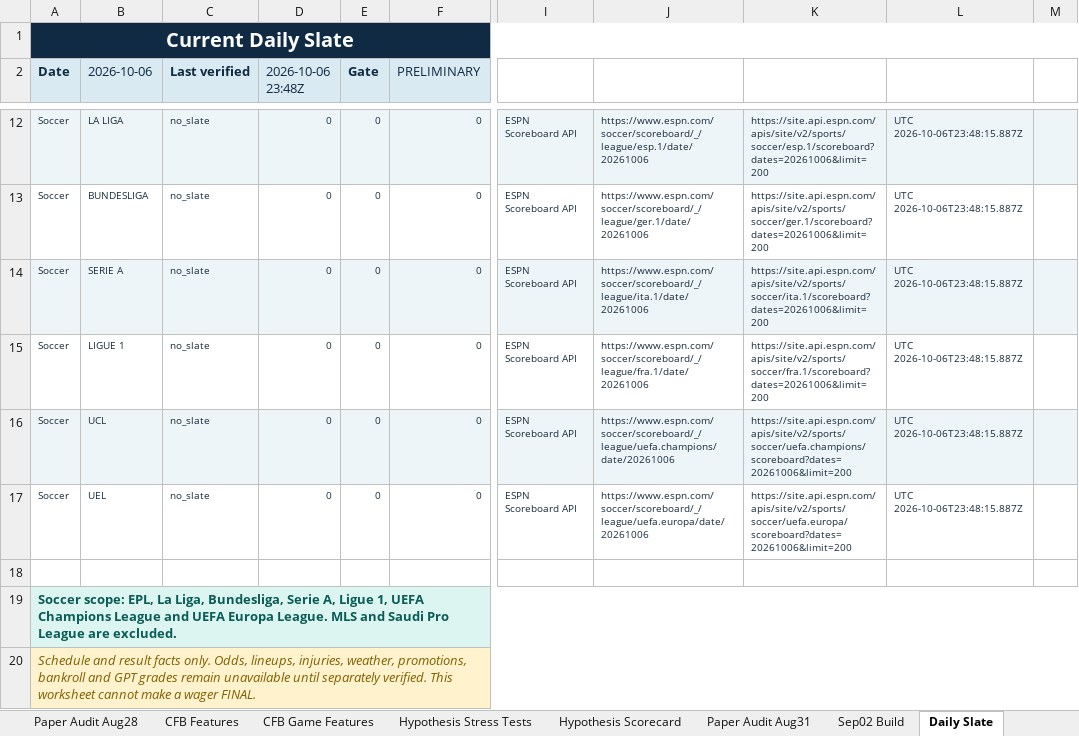
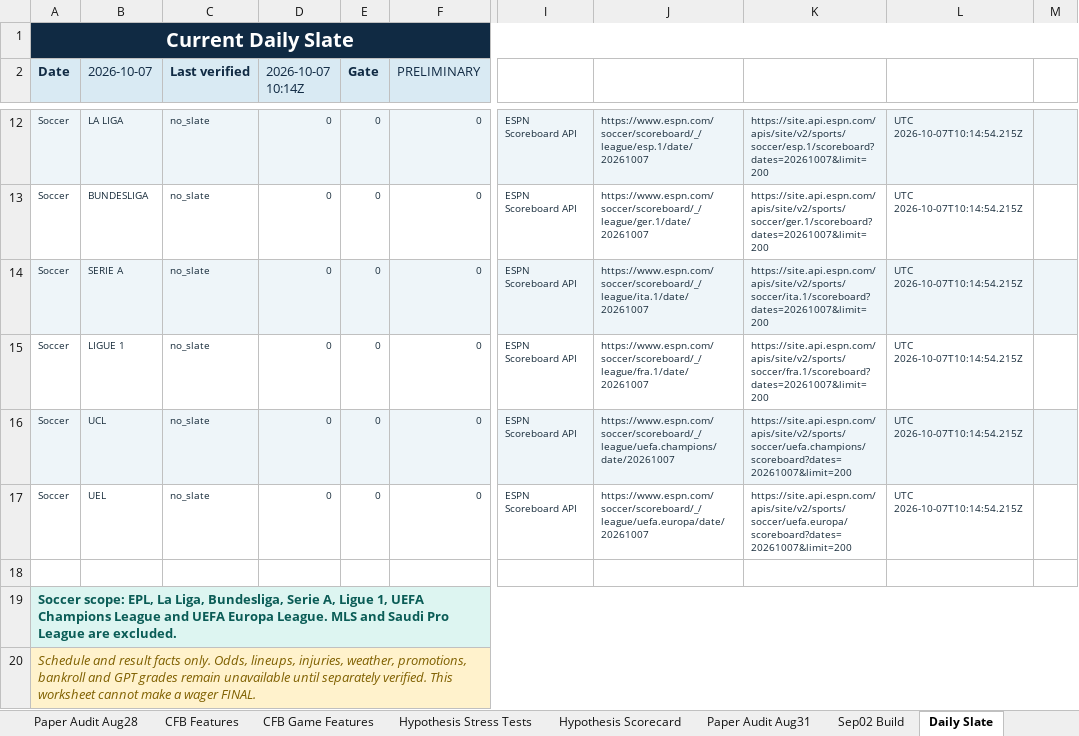
Before and after one commit to KevinKato27/SportsBetting, an Excel workbook: data/imports/sports_betting_backtest_tracker_v0_45.xlsx, sheet Daily Slate, drawn as a sheet; only a part is shown, gaps mark what is left out; values as stored, in another font and other column widths than the file's, no borders; the diff covers the shown part only; the diff names each change by its address in the sheet, - before the commit and + after, or states it on an @@ line.

```diff
--- a/data/imports/sports_betting_backtest_tracker_v0_45.xlsx (sheet Daily Slate)
+++ b/data/imports/sports_betting_backtest_tracker_v0_45.xlsx (sheet Daily Slate)
-B2: 2026-10-06
+B2: 2026-10-07
-D2: 2026-10-06 23:48Z
+D2: 2026-10-07 10:14Z
-J12: https://www.espn.com/soccer/scoreboard/_/league/esp.1/date/20261006
+J12: https://www.espn.com/soccer/scoreboard/_/league/esp.1/date/20261007
-K12: https://site.api.espn.com/apis/site/v2/sports/soccer/esp.1/scoreboard?dates=20261006&limit=200
+K12: https://site.api.espn.com/apis/site/v2/sports/soccer/esp.1/scoreboard?dates=20261007&limit=200
-L12:L17: UTC 2026-10-06T23:48:15.887Z
+L12:L17: UTC 2026-10-07T10:14:54.215Z
-J13: https://www.espn.com/soccer/scoreboard/_/league/ger.1/date/20261006
+J13: https://www.espn.com/soccer/scoreboard/_/league/ger.1/date/20261007
-K13: https://site.api.espn.com/apis/site/v2/sports/soccer/ger.1/scoreboard?dates=20261006&limit=200
+K13: https://site.api.espn.com/apis/site/v2/sports/soccer/ger.1/scoreboard?dates=20261007&limit=200
-J14: https://www.espn.com/soccer/scoreboard/_/league/ita.1/date/20261006
+J14: https://www.espn.com/soccer/scoreboard/_/league/ita.1/date/20261007
-K14: https://site.api.espn.com/apis/site/v2/sports/soccer/ita.1/scoreboard?dates=20261006&limit=200
+K14: https://site.api.espn.com/apis/site/v2/sports/soccer/ita.1/scoreboard?dates=20261007&limit=200
-J15: https://www.espn.com/soccer/scoreboard/_/league/fra.1/date/20261006
+J15: https://www.espn.com/soccer/scoreboard/_/league/fra.1/date/20261007
-K15: https://site.api.espn.com/apis/site/v2/sports/soccer/fra.1/scoreboard?dates=20261006&limit=200
+K15: https://site.api.espn.com/apis/site/v2/sports/soccer/fra.1/scoreboard?dates=20261007&limit=200
-J16: https://www.espn.com/soccer/scoreboard/_/league/uefa.champions/date/20261006
+J16: https://www.espn.com/soccer/scoreboard/_/league/uefa.champions/date/20261007
-K16: https://site.api.espn.com/apis/site/v2/sports/soccer/uefa.champions/scoreboard?dates=20261006&limit=200
+K16: https://site.api.espn.com/apis/site/v2/sports/soccer/uefa.champions/scoreboard?dates=20261007&limit=200
-J17: https://www.espn.com/soccer/scoreboard/_/league/uefa.europa/date/20261006
+J17: https://www.espn.com/soccer/scoreboard/_/league/uefa.europa/date/20261007
-K17: https://site.api.espn.com/apis/site/v2/sports/soccer/uefa.europa/scoreboard?dates=20261006&limit=200
+K17: https://site.api.espn.com/apis/site/v2/sports/soccer/uefa.europa/scoreboard?dates=20261007&limit=200
```
Also changed, not shown: 38 edited cells elsewhere in this sheet, 1 other file.
